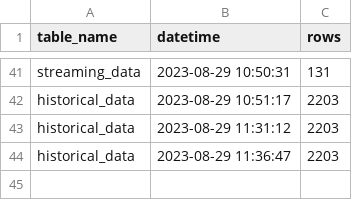
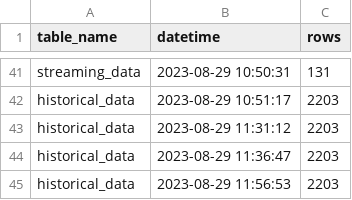
Before and after one commit to oscarcortez/de-opa-1, a CSV file: collect-data/collect_data/data/history.csv, drawn as a sheet; only a part is shown, gaps mark what is left out; the diff names each change by its address in the sheet, - before the commit and + after, or states it on an @@ line.

```diff
--- a/collect-data/collect_data/data/history.csv
+++ b/collect-data/collect_data/data/history.csv
+row 45: historical_data | 2023-08-29 11:56:53 | 2203
```
Also changed, not shown: 3 other files.
